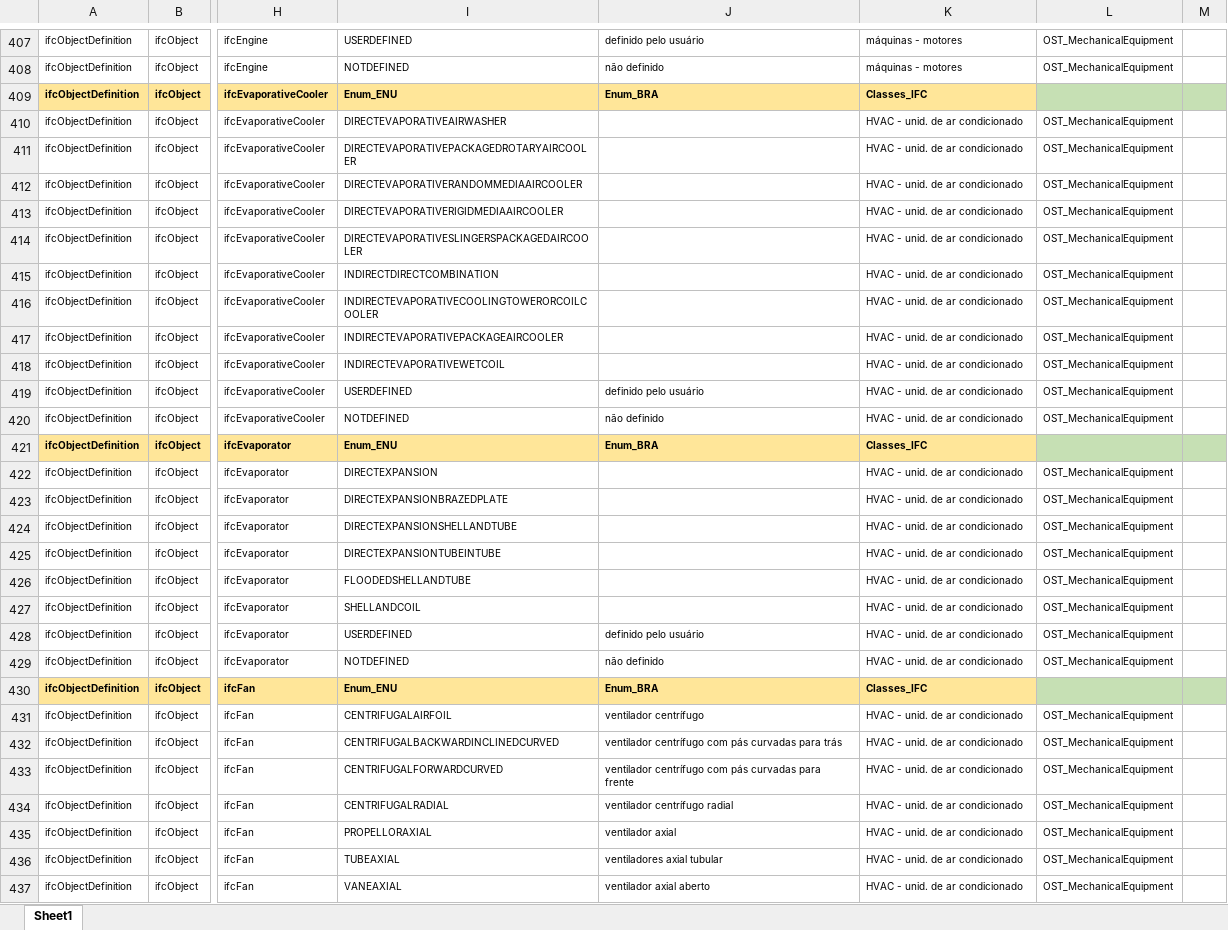
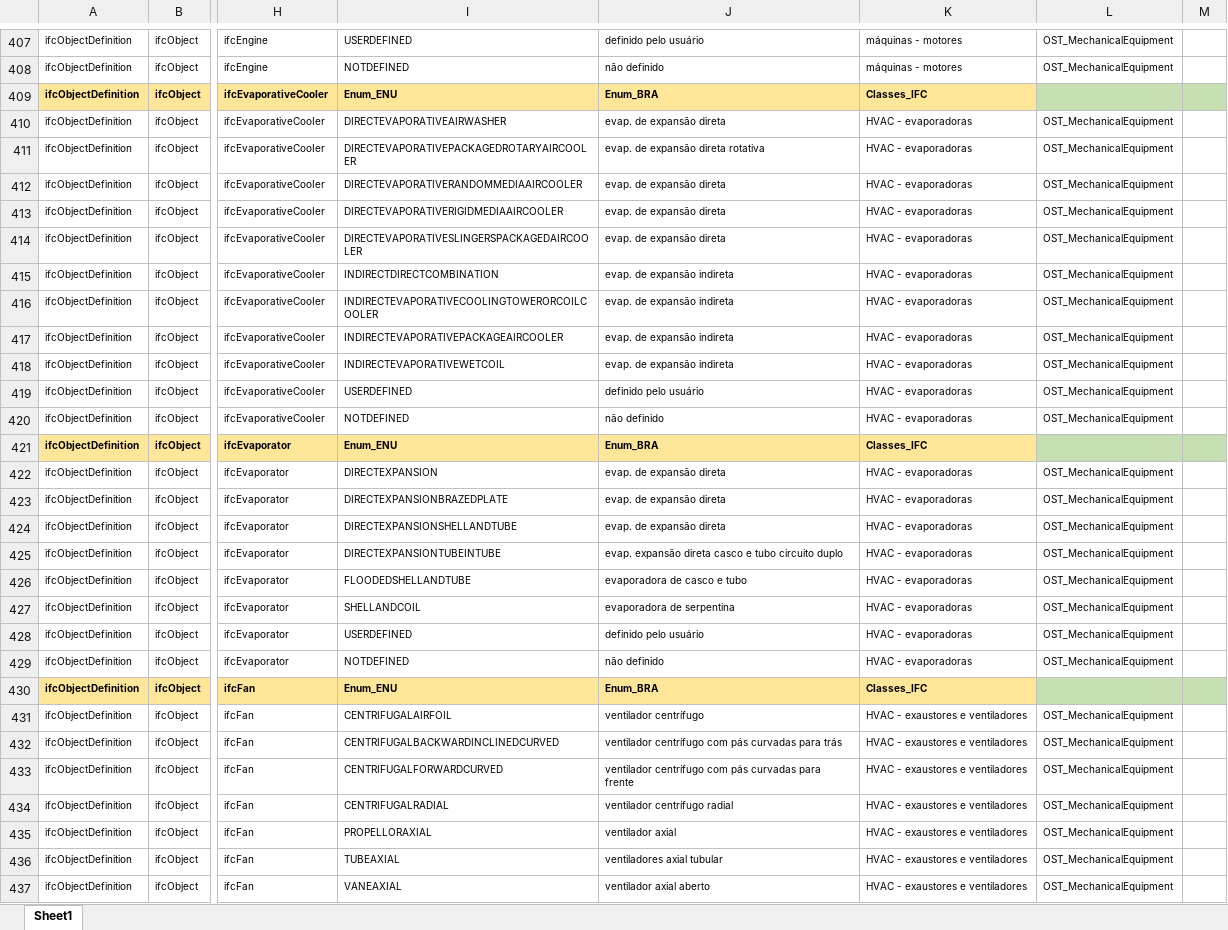
Before and after one commit to JLMenegotto/Painel_IFC, an Excel workbook: Objetos_IFC.xlsx, sheet Sheet1, drawn as a sheet; only a part is shown, gaps mark what is left out; values as stored, in another font and other column widths than the file's, no borders; the diff covers the shown part only; the diff names each change by its address in the sheet, - before the commit and + after, or states it on an @@ line.

Commit message:
Add files via upload

```diff
--- a/Objetos_IFC.xlsx (sheet Sheet1)
+++ b/Objetos_IFC.xlsx (sheet Sheet1)
-J410: (empty)
+J410: evap. de expansão direta
-K410:K420: HVAC - unid. de ar condicionado
+K410:K420: HVAC - evaporadoras
-J411: (empty)
+J411: evap. de expansão direta rotativa
-J412:J414: (empty)
+J412:J414: evap. de expansão direta
-J415:J418: (empty)
+J415:J418: evap. de expansão indireta
-J422:J424: (empty)
+J422:J424: evap. de expansão direta
-K422:K429: HVAC - unid. de ar condicionado
+K422:K429: HVAC - evaporadoras
-J425: (empty)
+J425: evap. expansão direta casco e tubo circuito duplo
-J426: (empty)
+J426: evaporadora de casco e tubo
-J427: (empty)
+J427: evaporadora de serpentina
-K431:K437: HVAC - unid. de ar condicionado
+K431:K437: HVAC - exaustores e ventiladores
```
Also changed, not shown: 109 edited cells elsewhere in this sheet.
